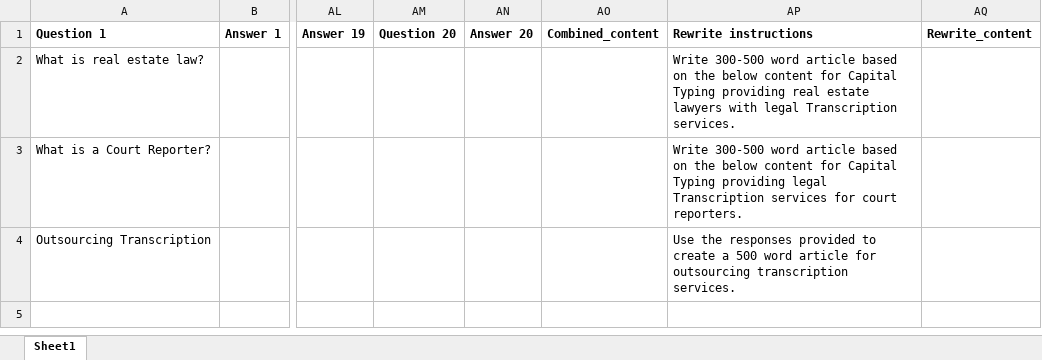
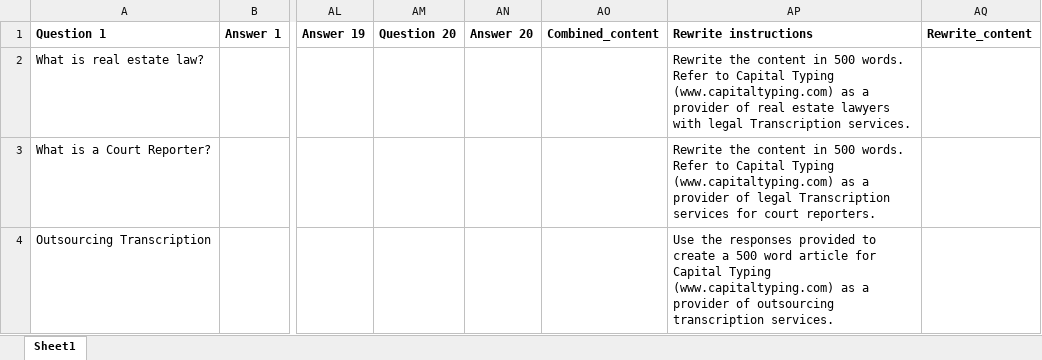
Before and after one commit to amirali0204/capty, an Excel workbook: data/research_data.xlsx, sheet Sheet1, drawn as a sheet; only a part is shown, gaps mark what is left out; values as stored, in another font and other column widths than the file's, no borders; the diff names each change by its address in the sheet, - before the commit and + after, or states it on an @@ line.

```diff
--- a/data/research_data.xlsx (sheet Sheet1)
+++ b/data/research_data.xlsx (sheet Sheet1)
-AP2: Write 300-500 word article based on the below content for Capital Typing providing real estate…
+AP2: Rewrite the content in 500 words. Refer to Capital Typing (www.capitaltyping.com) as a provider of real estate…
-AP3: Write 300-500 word article based on the below content for Capital Typing providing legal Transcription…
+AP3: Rewrite the content in 500 words. Refer to Capital Typing (www.capitaltyping.com) as a provider of legal Transcription…
-AP4: …article for outsourcing transcription…
+AP4: …article for Capital Typing (www.capitaltyping.com) as a provider of outsourcing transcription…
```
Also changed, not shown: 3 other files.
